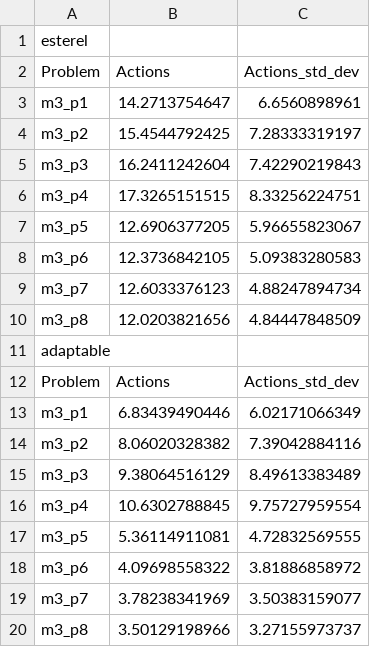
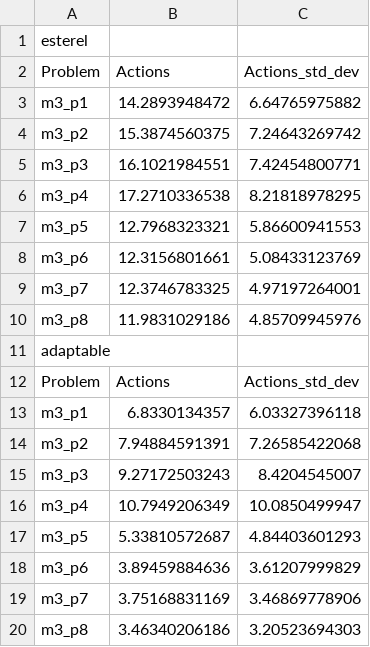
Before and after one commit to TomasRibeiro96/Olisipo-planner, a CSV file: factory_robot-results/adv_factory_robot/problem_m3/results_fail-m3.csv, drawn as a sheet.

```diff
--- a/factory_robot-results/adv_factory_robot/problem_m3/results_fail-m3.csv
+++ b/factory_robot-results/adv_factory_robot/problem_m3/results_fail-m3.csv
@@ -2,19 +2,19 @@ esterel,
 Problem, Actions, Actions_std_dev,
-m3_p1, 14.2713754647, 6.6560898961,
-m3_p2, 15.4544792425, 7.28333319197,
-m3_p3, 16.2411242604, 7.42290219843,
-m3_p4, 17.3265151515, 8.33256224751,
-m3_p5, 12.6906377205, 5.96655823067,
-m3_p6, 12.3736842105, 5.09383280583,
-m3_p7, 12.6033376123, 4.88247894734,
-m3_p8, 12.0203821656, 4.84447848509,
+m3_p1, 14.2893948472, 6.64765975882,
+m3_p2, 15.3874560375, 7.24643269742,
+m3_p3, 16.1021984551, 7.42454800771,
+m3_p4, 17.2710336538, 8.21818978295,
+m3_p5, 12.7968323321, 5.86600941553,
+m3_p6, 12.3156801661, 5.08433123769,
+m3_p7, 12.3746783325, 4.97197264001,
+m3_p8, 11.9831029186, 4.85709945976,
 adaptable,
 Problem, Actions, Actions_std_dev,
-m3_p1, 6.83439490446, 6.02171066349,
-m3_p2, 8.06020328382, 7.39042884116,
-m3_p3, 9.38064516129, 8.49613383489,
-m3_p4, 10.6302788845, 9.75727959554,
-m3_p5, 5.36114911081, 4.72832569555,
-m3_p6, 4.09698558322, 3.81886858972,
-m3_p7, 3.78238341969, 3.50383159077,
-m3_p8, 3.50129198966, 3.27155973737,
+m3_p1, 6.8330134357, 6.03327396118,
+m3_p2, 7.94884591391, 7.26585422068,
+m3_p3, 9.27172503243, 8.4204545007,
+m3_p4, 10.7949206349, 10.0850499947,
+m3_p5, 5.33810572687, 4.84403601293,
+m3_p6, 3.89459884636, 3.61207999829,
+m3_p7, 3.75168831169, 3.46869778906,
+m3_p8, 3.46340206186, 3.20523694303,
```
Also changed, not shown: factory_robot-results/adv_factory_robot/problem_m3/results_all-m3.csv, factory_robot-results/adv_factory_robot/problem_m3/results_suc-m3.csv, 3 other files.
